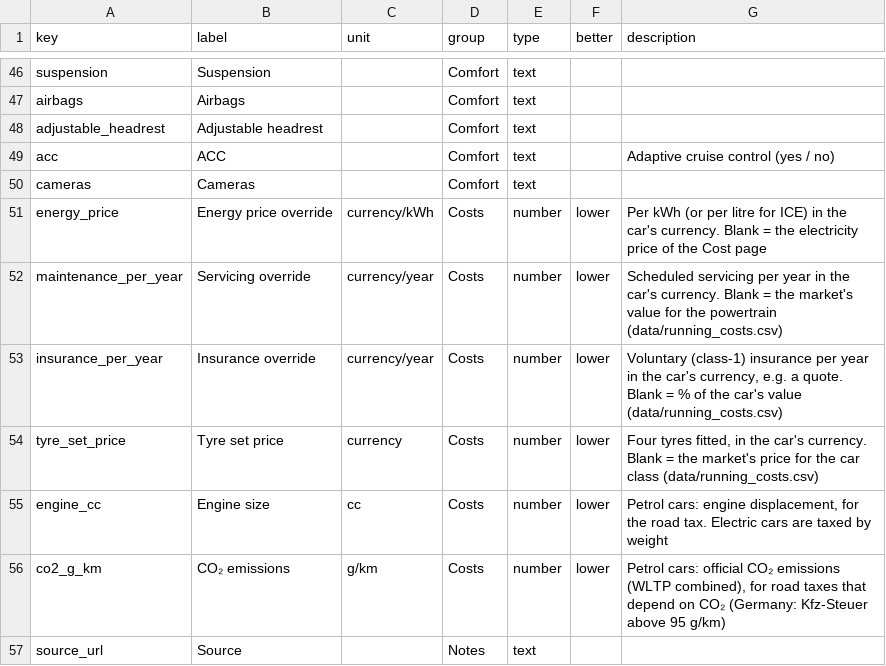
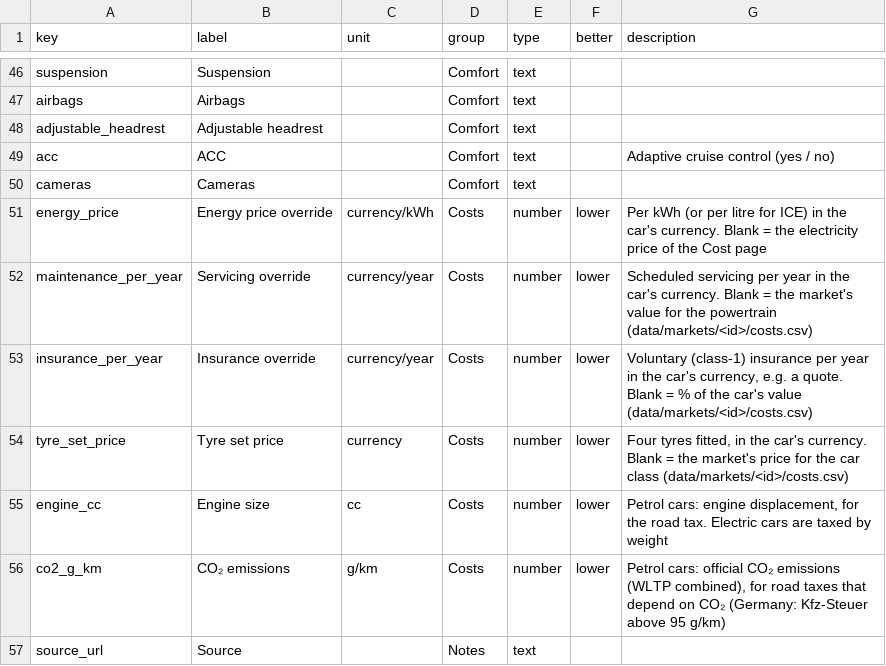
Before and after one commit to JohannesLubahn/ev-range, a CSV file: data/fields.csv, drawn as a sheet; only a part is shown, gaps mark what is left out.

```diff
--- a/data/fields.csv
+++ b/data/fields.csv
@@ -51,5 +51,5 @@ cameras,Cameras,,Comfort,text,,
 energy_price,Energy price override,currency/kWh,Costs,number,lower,"Per kWh (or per litre for ICE) in the car's currency. Blank = the electricity price of the Cost page"
-maintenance_per_year,Servicing override,currency/year,Costs,number,lower,"Scheduled servicing per year in the car's currency. Blank = the market's value for the powertrain (data/running_costs.csv)"
-insurance_per_year,Insurance override,currency/year,Costs,number,lower,"Voluntary (class-1) insurance per year in the car's currency, e.g. a quote. Blank = % of the car's value (data/running_costs.csv)"
-tyre_set_price,Tyre set price,currency,Costs,number,lower,"Four tyres fitted, in the car's currency. Blank = the market's price for the car class (data/running_costs.csv)"
+maintenance_per_year,Servicing override,currency/year,Costs,number,lower,"Scheduled servicing per year in the car's currency. Blank = the market's value for the powertrain (data/markets/<id>/costs.csv)"
+insurance_per_year,Insurance override,currency/year,Costs,number,lower,"Voluntary (class-1) insurance per year in the car's currency, e.g. a quote. Blank = % of the car's value (data/markets/<id>/costs.csv)"
+tyre_set_price,Tyre set price,currency,Costs,number,lower,"Four tyres fitted, in the car's currency. Blank = the market's price for the car class (data/markets/<id>/costs.csv)"
 engine_cc,Engine size,cc,Costs,number,lower,"Petrol cars: engine displacement, for the road tax. Electric cars are taxed by weight"
```
Also changed, not shown: data/assumptions.csv, data/markets.csv, 31 other files.
